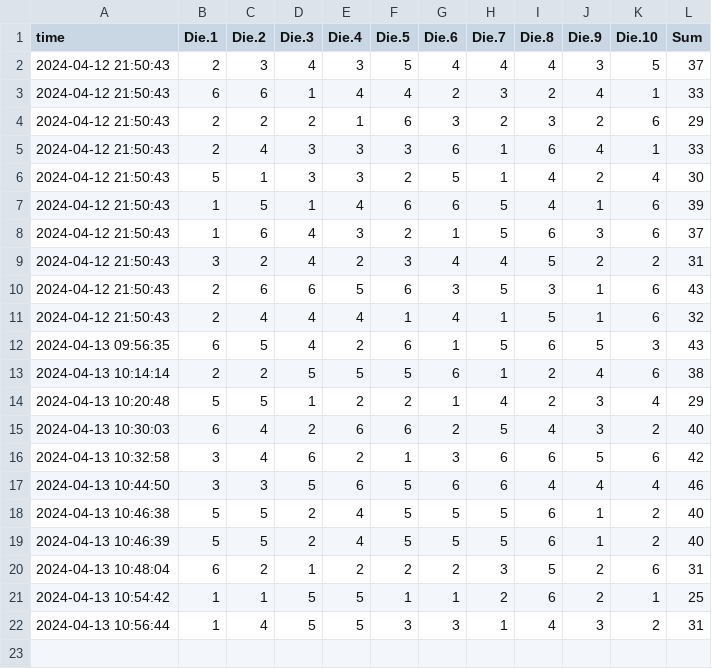
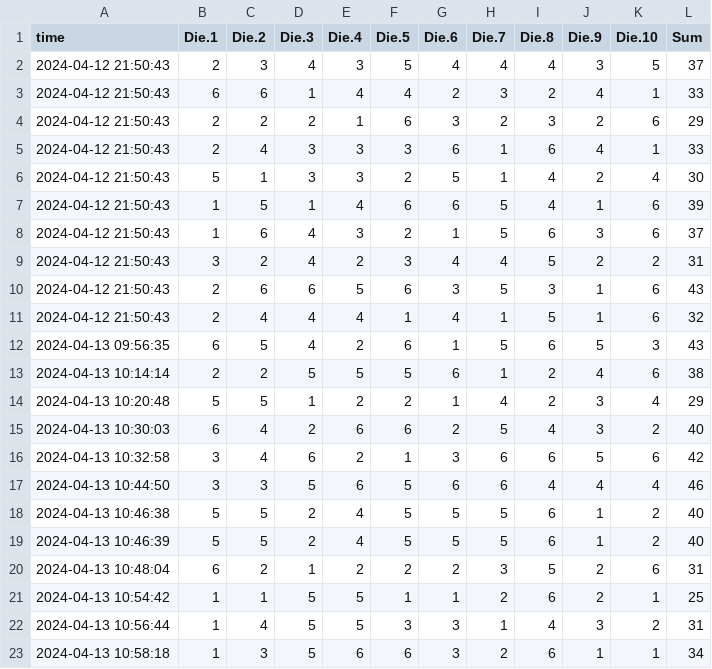
Before and after one commit to heojunoh/Rolling-the-Dice, a CSV file: dice_rolls.csv, drawn as a sheet; the diff names each change by its address in the sheet, - before the commit and + after, or states it on an @@ line.

Commit message:
Update CSV file

```diff
--- a/dice_rolls.csv
+++ b/dice_rolls.csv
+row 23: 2024-04-13 10:58:18 | 1 | 3 | 5 | 6 | 6 | 3 | 2 | 6 | 1 | 1 | 34
```
